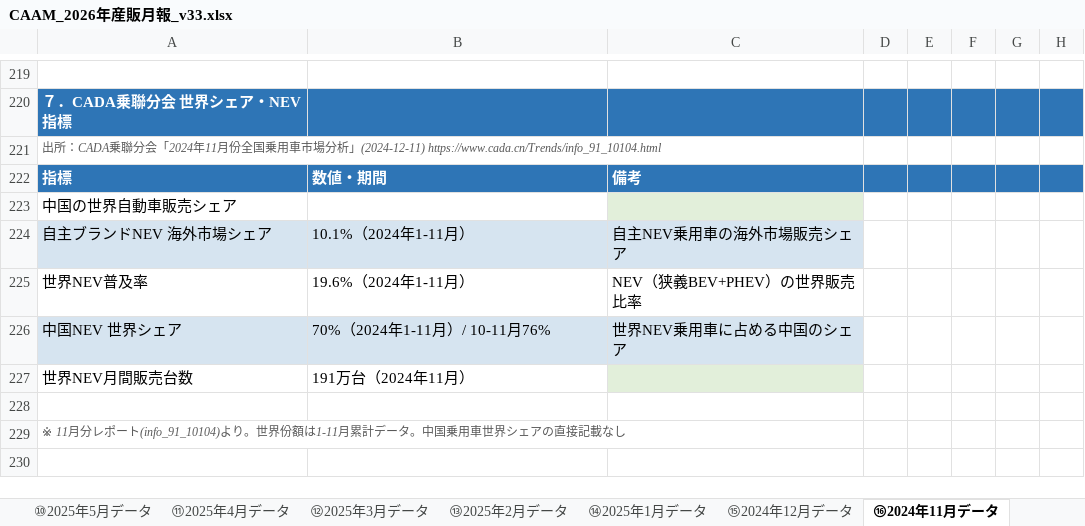
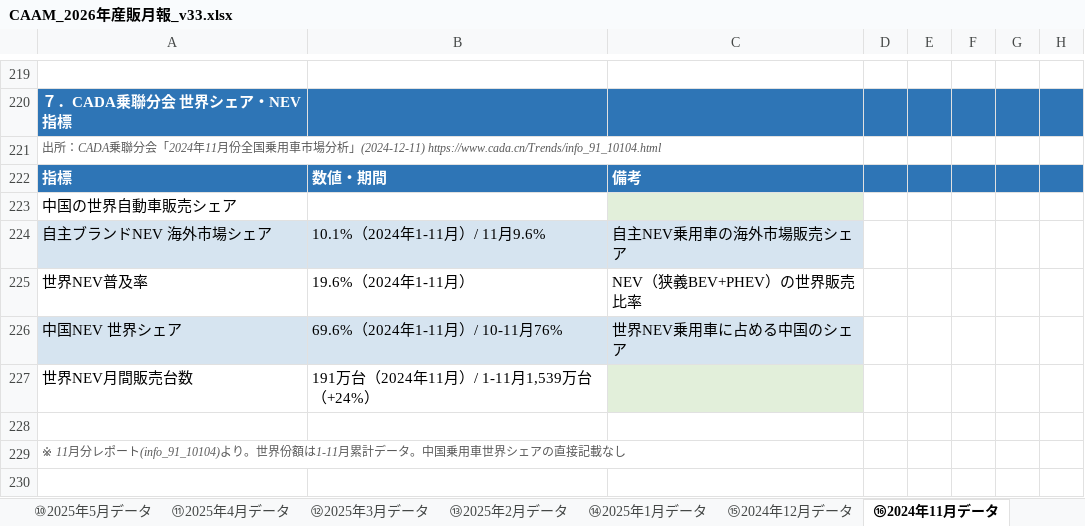
Before and after one commit to atqgamtgbgt/a8f3x9data, an Excel workbook: output/market/CAAM_2026年産販月報_v33.xlsx, sheet ⑯2024年11月データ, drawn as a sheet; only a part is shown, gaps mark what is left out; values as stored, in another font and other column widths than the file's, no borders; the diff names each change by its address in the sheet, - before the commit and + after, or states it on an @@ line.

```diff
--- a/output/market/CAAM_2026年産販月報_v33.xlsx (sheet ⑯2024年11月データ)
+++ b/output/market/CAAM_2026年産販月報_v33.xlsx (sheet ⑯2024年11月データ)
-B224: 10.1%（2024年1-11月）
+B224: 10.1%（2024年1-11月）/ 11月9.6%
-B226: 70%（2024年1-11月）/ 10-11月76%
+B226: 69.6%（2024年1-11月）/ 10-11月76%
-B227: 191万台（2024年11月）
+B227: 191万台（2024年11月）/ 1-11月1,539万台（+24%）
```
Also changed, not shown: sheet ⑤2025年10月データ, sheet ⑰2024年10月データ, sheet ⑱2024年9月データ.
